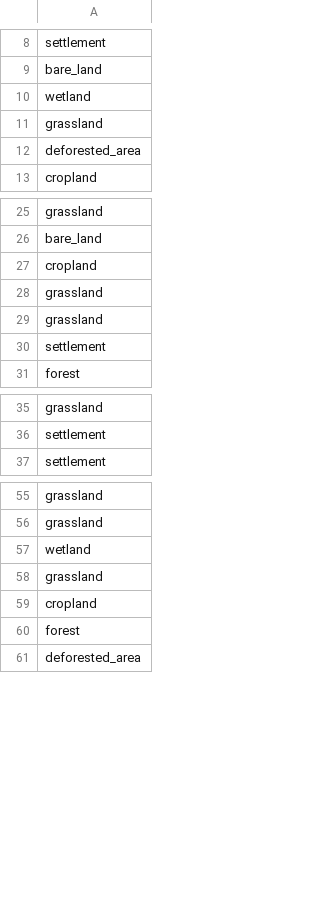
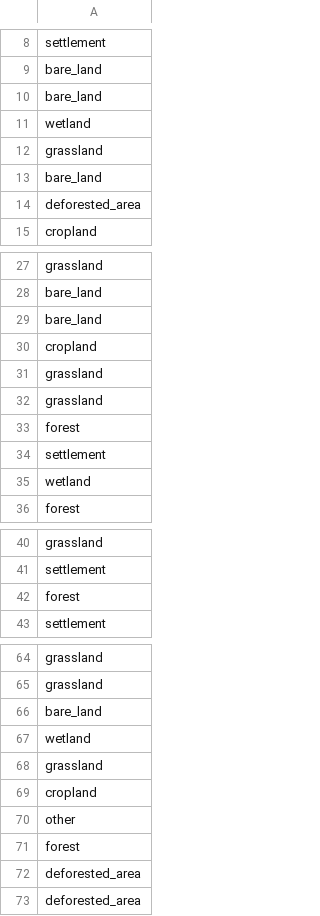
Before and after one commit to lateriteperu/ra-dashboard, a CSV file: gps_raw.csv, drawn as a sheet; only a part is shown, gaps mark what is left out; the diff covers the shown part only; the diff names each change by its address in the sheet, - before the commit and + after, or states it on an @@ line.

Commit message:
Update gps_raw.csv

```diff
--- a/gps_raw.csv
+++ b/gps_raw.csv
+row 10: bare_land
+row 13: bare_land
+row 29: bare_land
+row 33: forest
+row 35: wetland
+row 42: forest
+row 66: bare_land
+row 70: other
+row 72: deforested_area
```
Also changed, not shown: 25 added rows elsewhere in this file.
